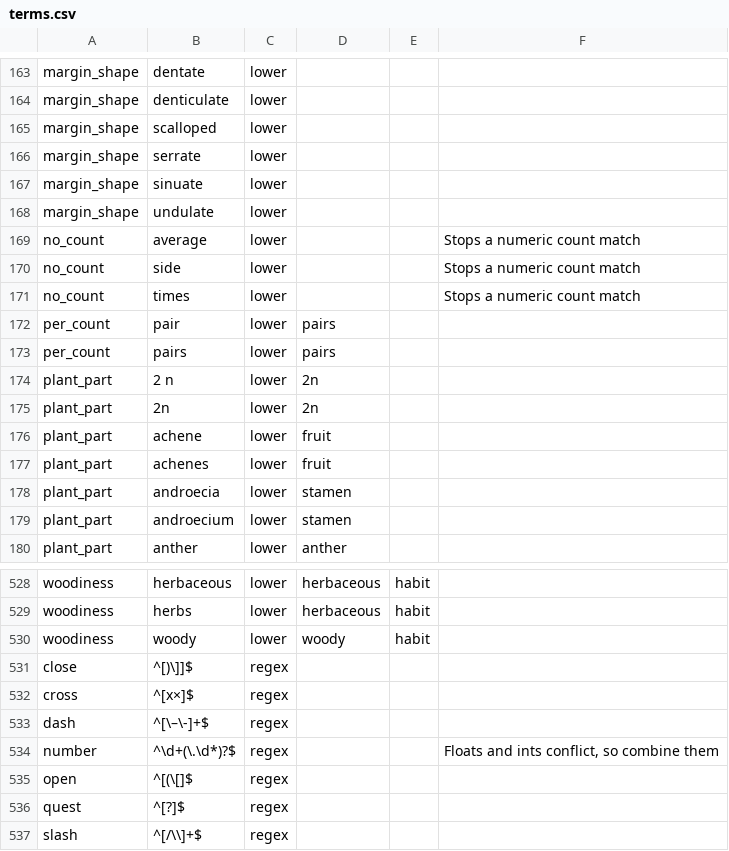
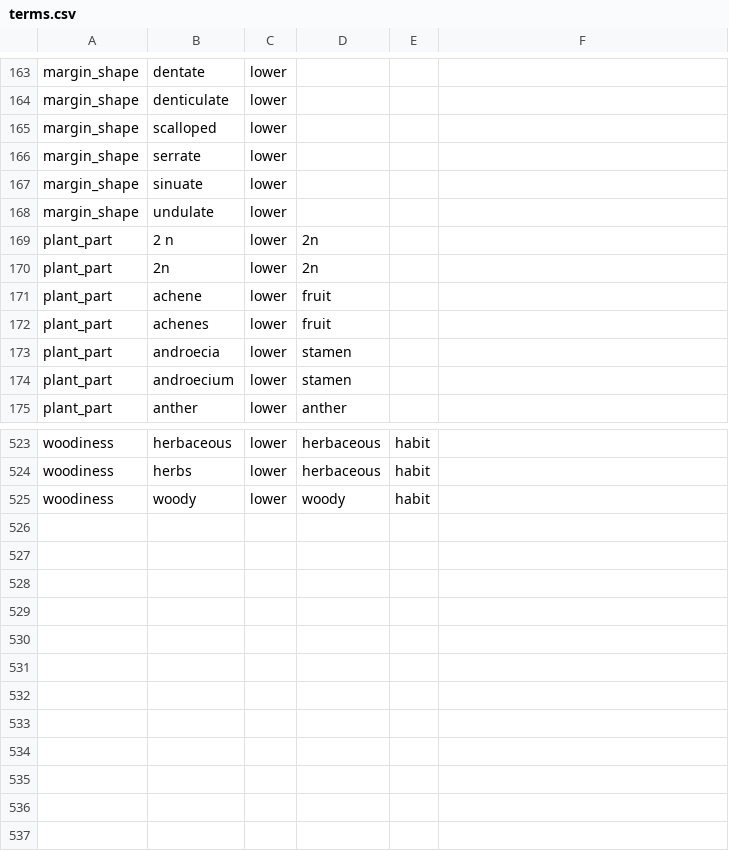
Before and after one commit to rafelafrance/traiter_efloras, a CSV file: efloras/vocabulary/terms.csv, drawn as a sheet; only a part is shown, gaps mark what is left out; the diff names each change by its address in the sheet, - before the commit and + after, or states it on an @@ line.

Commit message:
Update matchers to use token properties instead of only vocabulary words

```diff
--- a/efloras/vocabulary/terms.csv
+++ b/efloras/vocabulary/terms.csv
-row 169: no_count | average | lower |  |  | Stops a numeric count match
-row 170: no_count | side | lower |  |  | Stops a numeric count match
-row 171: no_count | times | lower |  |  | Stops a numeric count match
-row 172: per_count | pair | lower | pairs
-row 173: per_count | pairs | lower | pairs
-row 531: close | ^[)\]]$ | regex
-row 532: cross | ^[x×]$ | regex
-row 533: dash | ^[\–\-]+$ | regex
-row 534: number | ^\d+(\.\d*)?$ | regex |  |  | Floats and ints conflict, so combine them
-row 535: open | ^[(\[]$ | regex
-row 536: quest | ^[?]$ | regex
-row 537: slash | ^[/\\]+$ | regex
```
Also changed, not shown: 10 other files.
